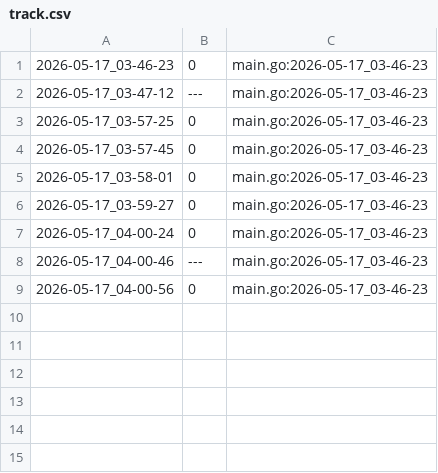
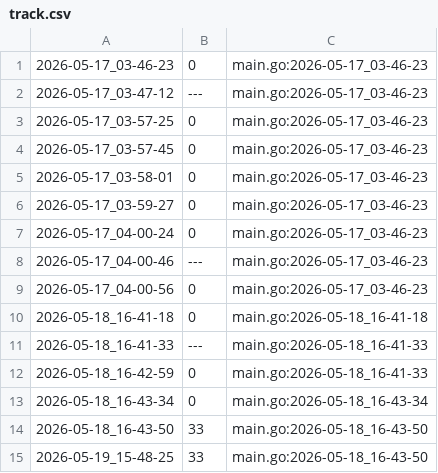
Before and after one commit to qxcode-course/ed-seg-bloco-a-Nycolas6002, a CSV file: .tko/track/ed@longest/track.csv, drawn as a sheet.

```diff
--- a/.tko/track/ed@longest/track.csv
+++ b/.tko/track/ed@longest/track.csv
@@ -9 +9,7 @@
 2026-05-17_04-00-56,0,main.go:2026-05-17_03-46-23
+2026-05-18_16-41-18,0,main.go:2026-05-18_16-41-18
+2026-05-18_16-41-33,---,main.go:2026-05-18_16-41-33
+2026-05-18_16-42-59,0,main.go:2026-05-18_16-41-33
+2026-05-18_16-43-34,0,main.go:2026-05-18_16-43-34
+2026-05-18_16-43-50,33,main.go:2026-05-18_16-43-50
+2026-05-19_15-48-25,33,main.go:2026-05-18_16-43-50
```
Also changed, not shown: .tko/track/ed@triangulo/track.csv, 45 other files.
